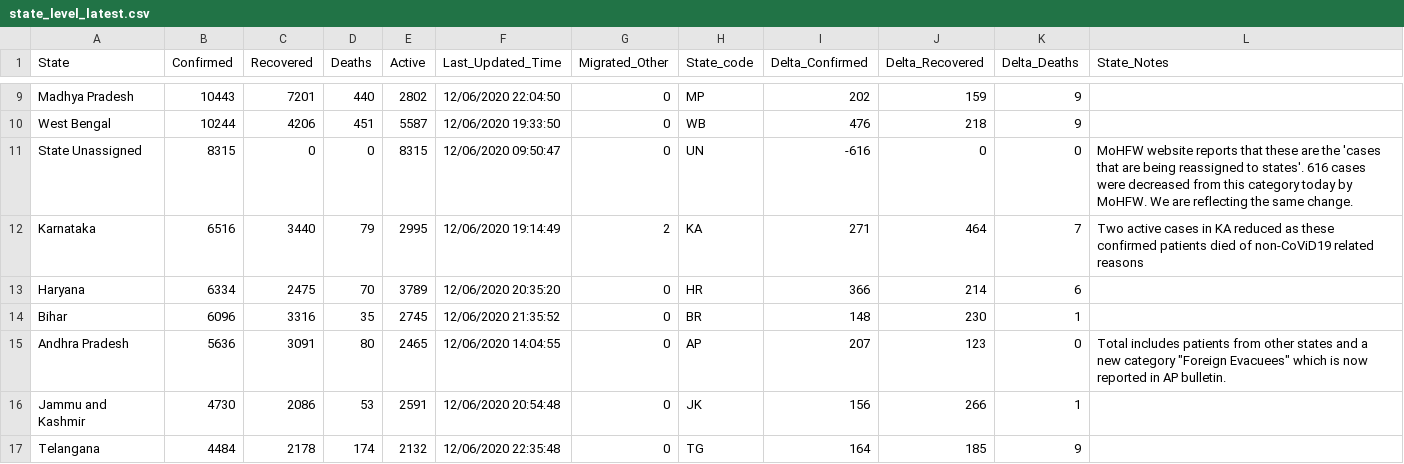
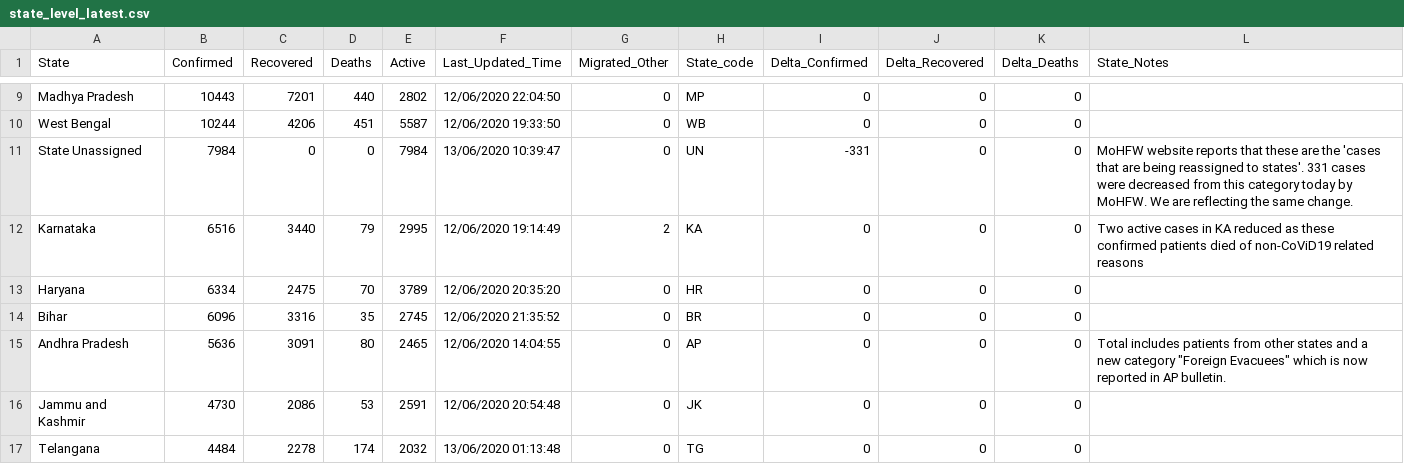
Before and after one commit to imdevskp/covid-19-india-data, a CSV file: state_level_latest.csv, drawn as a sheet; only a part is shown, gaps mark what is left out; the diff covers the shown part only; the diff names each change by its address in the sheet, - before the commit and + after, or states it on an @@ line.

```diff
--- a/state_level_latest.csv
+++ b/state_level_latest.csv
-I9 (Delta_Confirmed): 202
+I9 (Delta_Confirmed): 0
-J9 (Delta_Recovered): 159
+J9 (Delta_Recovered): 0
-K9:K10 (Delta_Deaths): 9
+K9:K10 (Delta_Deaths): 0
-I10 (Delta_Confirmed): 476
+I10 (Delta_Confirmed): 0
-J10 (Delta_Recovered): 218
+J10 (Delta_Recovered): 0
-B11 (Confirmed): 8315
+B11 (Confirmed): 7984
-E11 (Active): 8315
+E11 (Active): 7984
-F11 (Last_Updated_Time): 12/06/2020 09:50:47
+F11 (Last_Updated_Time): 13/06/2020 10:39:47
-I11 (Delta_Confirmed): -616
+I11 (Delta_Confirmed): -331
-L11 (State_Notes): …to states'. 616 cases were…
+L11 (State_Notes): …to states'. 331 cases were…
-I12 (Delta_Confirmed): 271
+I12 (Delta_Confirmed): 0
-J12 (Delta_Recovered): 464
+J12 (Delta_Recovered): 0
-K12 (Delta_Deaths): 7
+K12 (Delta_Deaths): 0
-I13 (Delta_Confirmed): 366
+I13 (Delta_Confirmed): 0
-J13 (Delta_Recovered): 214
+J13 (Delta_Recovered): 0
-K13 (Delta_Deaths): 6
+K13 (Delta_Deaths): 0
-I14 (Delta_Confirmed): 148
+I14 (Delta_Confirmed): 0
-J14 (Delta_Recovered): 230
+J14 (Delta_Recovered): 0
-K14 (Delta_Deaths): 1
+K14 (Delta_Deaths): 0
-I15 (Delta_Confirmed): 207
+I15 (Delta_Confirmed): 0
-J15 (Delta_Recovered): 123
+J15 (Delta_Recovered): 0
-I16 (Delta_Confirmed): 156
+I16 (Delta_Confirmed): 0
-J16 (Delta_Recovered): 266
+J16 (Delta_Recovered): 0
-K16 (Delta_Deaths): 1
+K16 (Delta_Deaths): 0
-C17 (Recovered): 2178
+C17 (Recovered): 2278
-E17 (Active): 2132
+E17 (Active): 2032
-F17 (Last_Updated_Time): 12/06/2020 22:35:48
+F17 (Last_Updated_Time): 13/06/2020 01:13:48
-I17 (Delta_Confirmed): 164
+I17 (Delta_Confirmed): 0
-J17 (Delta_Recovered): 185
+J17 (Delta_Recovered): 0
-K17 (Delta_Deaths): 9
+K17 (Delta_Deaths): 0
```
Also changed, not shown: 89 edited cells elsewhere in this file, complete.csv, nation_level_daily.csv, 3 other files.
